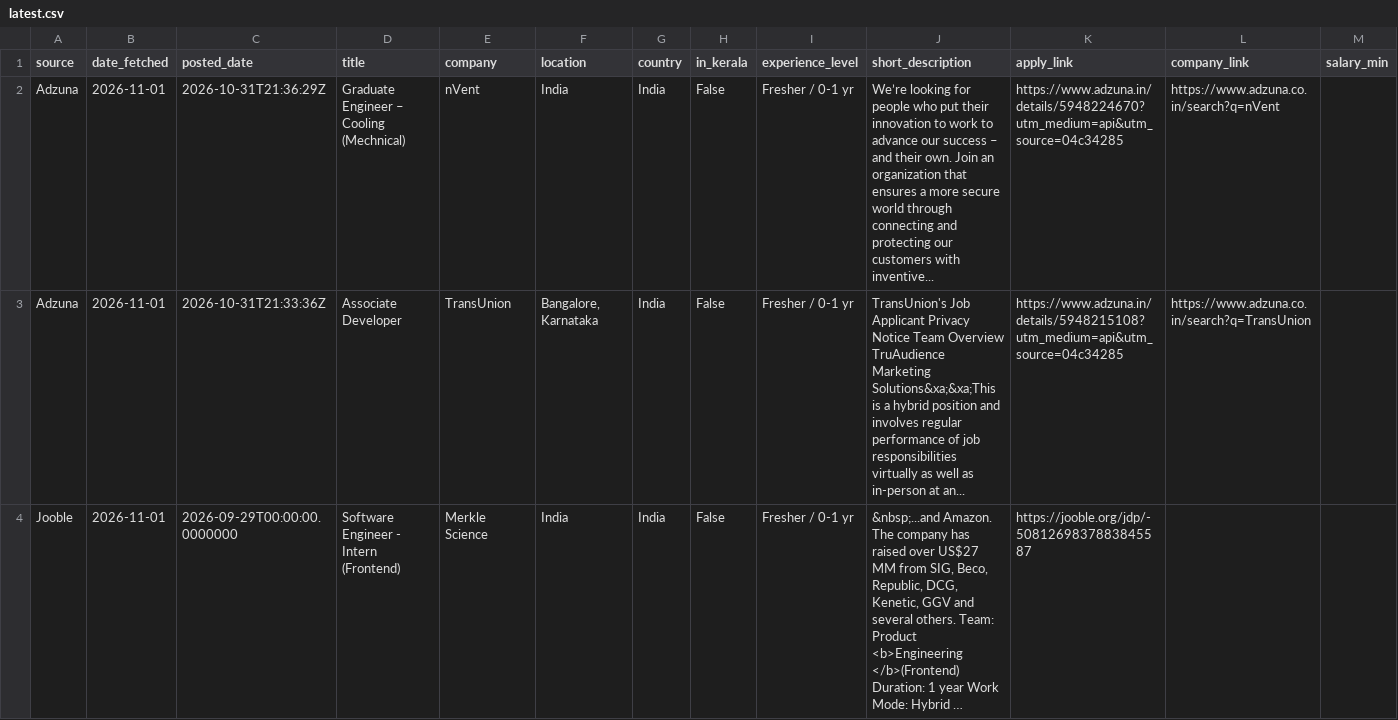
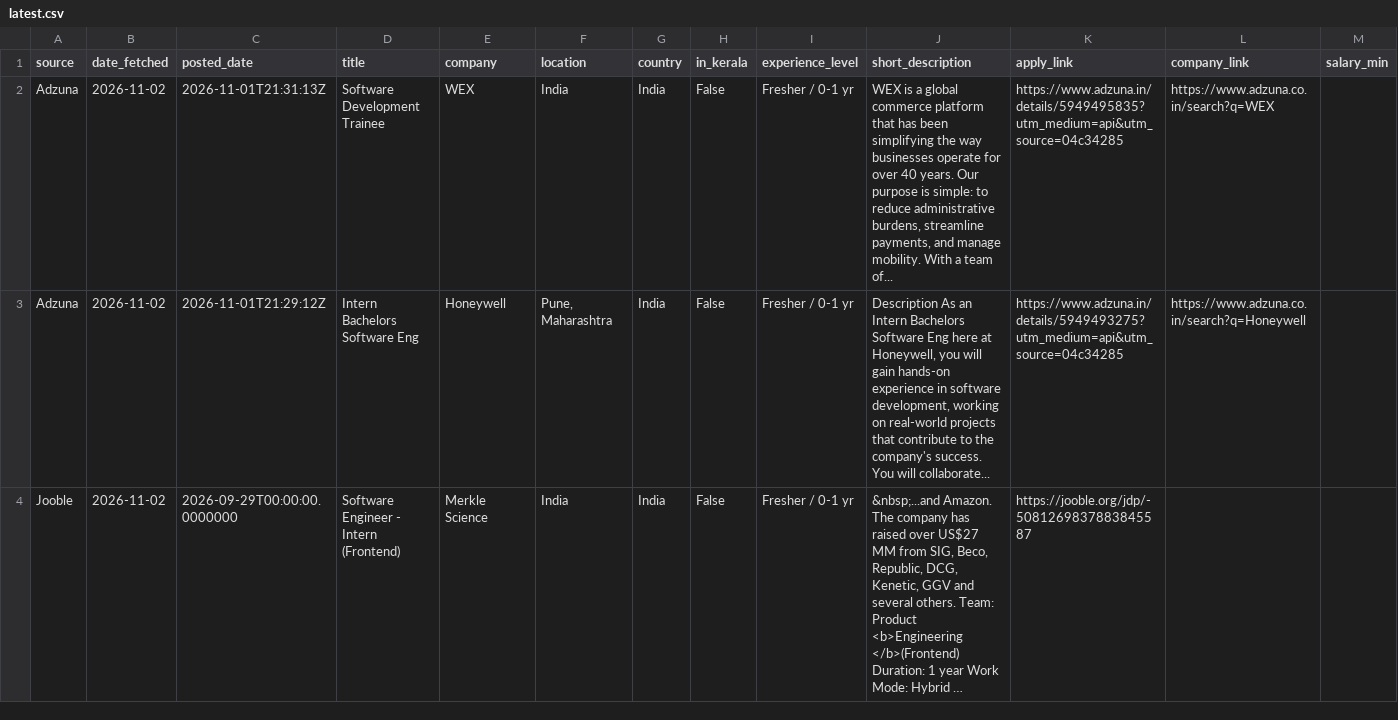
Before and after one commit to muhammedshibilm/job-scriber, a CSV file: data/latest.csv, drawn as a sheet; only a part is shown; long unchanged cells end in …; the diff covers the shown part only; the diff names each change by its address in the sheet, - before the commit and + after, or states it on an @@ line.

```diff
--- a/data/latest.csv
+++ b/data/latest.csv
-B2:B4 (date_fetched): 2026-11-01
+B2:B4 (date_fetched): 2026-11-02
-C2 (posted_date): 2026-10-31T21:36:29Z
+C2 (posted_date): 2026-11-01T21:31:13Z
-D2 (title): Graduate Engineer – Cooling (Mechnical)
+D2 (title): Software Development Trainee
-E2 (company): nVent
+E2 (company): WEX
-J2 (short_description): We’re looking for people who put their innovation to work to advance our success – and their own. Join an organization that ensures a more secure world through connecting and protecting our customers with inventive...
+J2 (short_description): WEX is a global commerce platform that has been simplifying the way businesses operate for over 40 years. Our purpose is simple: to reduce administrative burdens, streamline payments, and manage mobility. With a team of...
-K2 (apply_link): https://www.adzuna.in/details/5948224670?utm_medium=api&utm_source=04c34285
+K2 (apply_link): https://www.adzuna.in/details/5949495835?utm_medium=api&utm_source=04c34285
-L2 (company_link): https://www.adzuna.co.in/search?q=nVent
+L2 (company_link): https://www.adzuna.co.in/search?q=WEX
-C3 (posted_date): 2026-10-31T21:33:36Z
+C3 (posted_date): 2026-11-01T21:29:12Z
-D3 (title): Associate Developer
+D3 (title): Intern Bachelors Software Eng
-E3 (company): TransUnion
+E3 (company): Honeywell
-F3 (location): Bangalore, Karnataka
+F3 (location): Pune, Maharashtra
-J3 (short_description): TransUnion's Job Applicant Privacy Notice Team Overview TruAudience Marketing Solutions&xa;&xa;This is a hybrid position and involves regular performance of job responsibilities virtually as well as in-person at an...
+J3 (short_description): Description As an Intern Bachelors Software Eng here at Honeywell, you will gain hands-on experience in software development, working on real-world projects that contribute to the company's success. You will collaborate...
-K3 (apply_link): https://www.adzuna.in/details/5948215108?utm_medium=api&utm_source=04c34285
+K3 (apply_link): https://www.adzuna.in/details/5949493275?utm_medium=api&utm_source=04c34285
-L3 (company_link): https://www.adzuna.co.in/search?q=TransUnion
+L3 (company_link): https://www.adzuna.co.in/search?q=Honeywell
```
Also changed, not shown: 3 edited cells elsewhere in this file, 3 other files.
